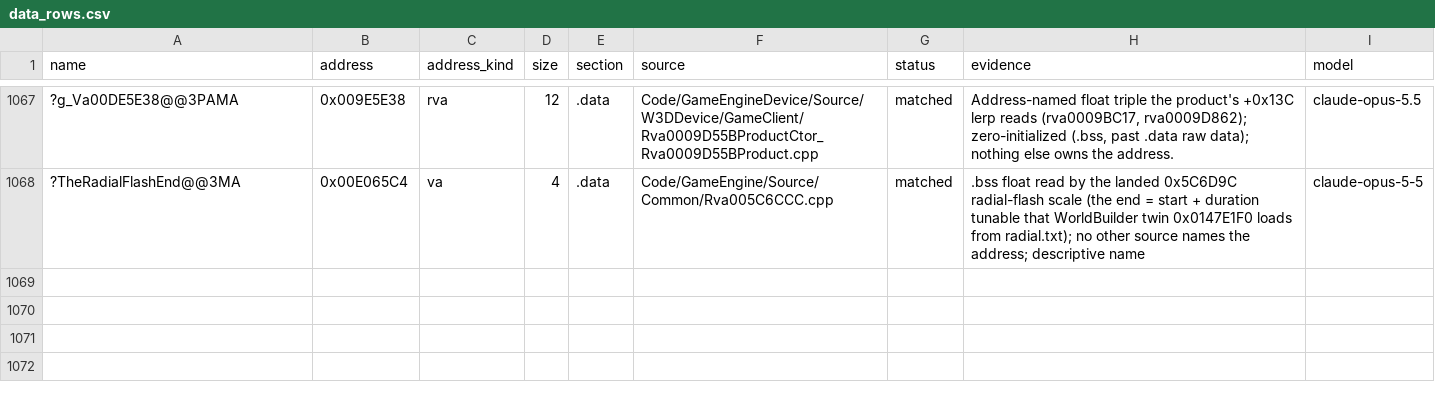
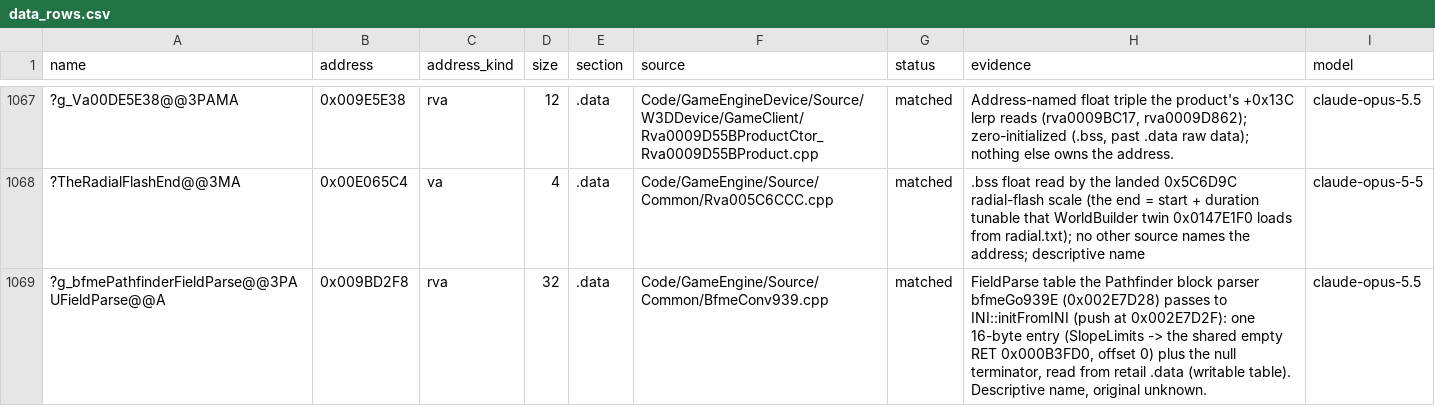
Before and after one commit to Alitryel/Open-BFME-2, a CSV file: reverse/data_rows.csv, drawn as a sheet; only a part is shown, gaps mark what is left out; the diff names each change by its address in the sheet, - before the commit and + after, or states it on an @@ line.

```diff
--- a/reverse/data_rows.csv
+++ b/reverse/data_rows.csv
+row 1069: ?g_bfmePathfinderFieldParse@@3PAUFieldParse@@A | 0x009BD2F8 | rva | 32 | .data | Code/GameEngine/Source/Common/BfmeConv939.cpp | matched | FieldParse table the Pathfinder block parser bfmeGo939E (0x002E7D28) passes to INI::initFromINI (push at 0x002E7D2F): one 16-byte entry (SlopeLimits -> the shared empty RET 0x000B3FD0, offset 0) plus the null terminator, read from retail .data (writable table). Descriptive name, original unknown. | claude-opus-5.5
```
Also changed, not shown: 1 other file.
